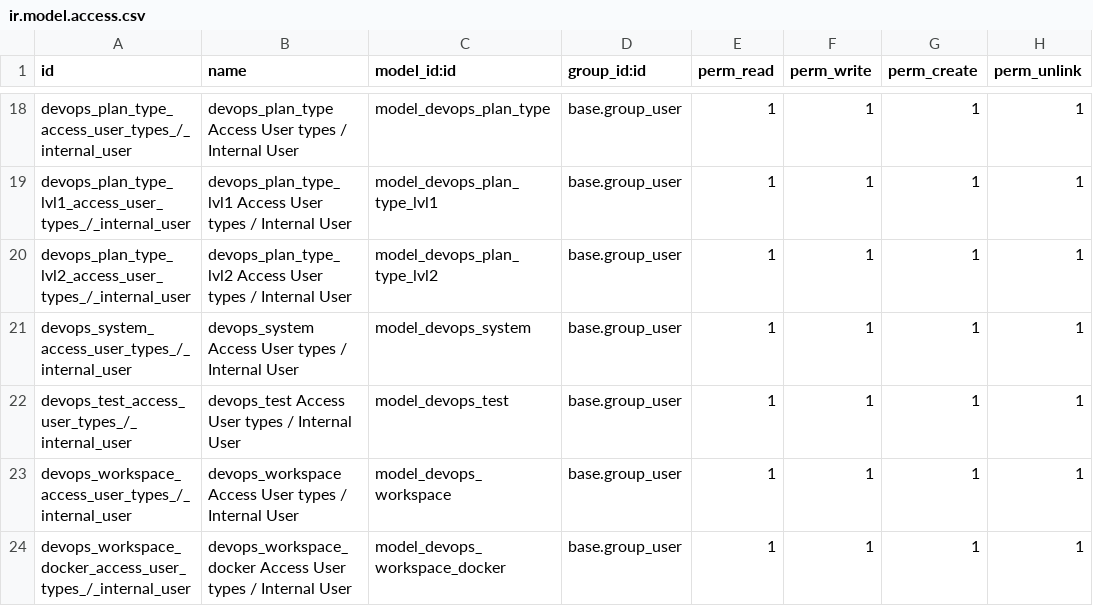
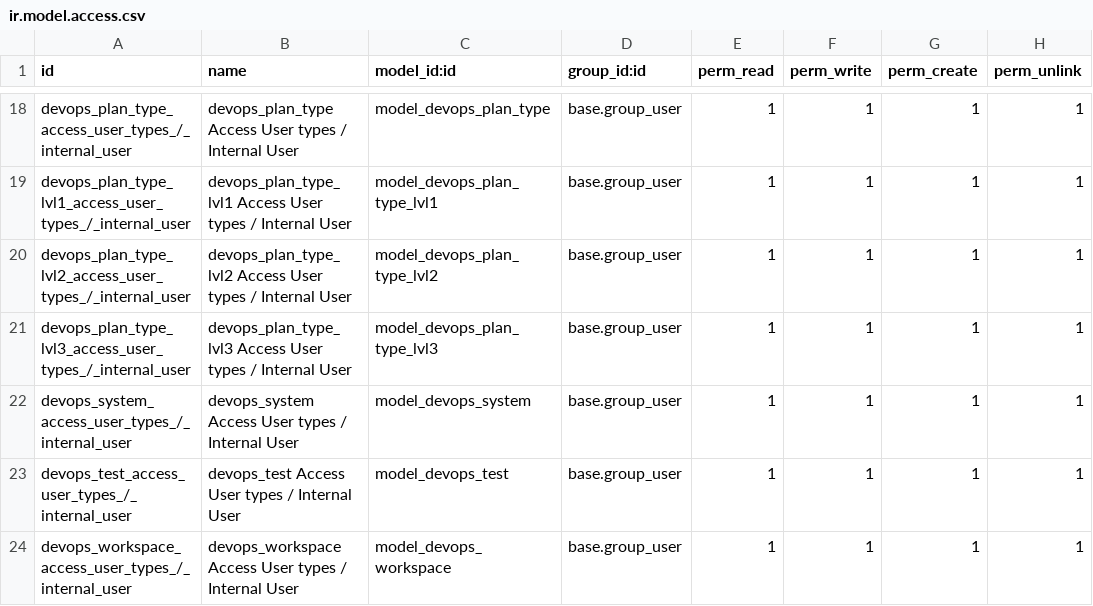
Before and after one commit to ERPLibre/erplibre_addons, a CSV file: erplibre_devops/security/ir.model.access.csv, drawn as a sheet; only a part is shown, gaps mark what is left out; the shorter side is filled out with more unchanged rows; the diff names each change by its address in the sheet, - before the commit and + after, or states it on an @@ line.

```diff
--- a/erplibre_devops/security/ir.model.access.csv
+++ b/erplibre_devops/security/ir.model.access.csv
+row 21: devops_plan_type_lvl3_access_user_types_/_internal_user | devops_plan_type_lvl3 Access User types / Internal User | model_devops_plan_type_lvl3 | base.group_user | 1 | 1 | 1 | 1
```
Also changed, not shown: 7 other files.
